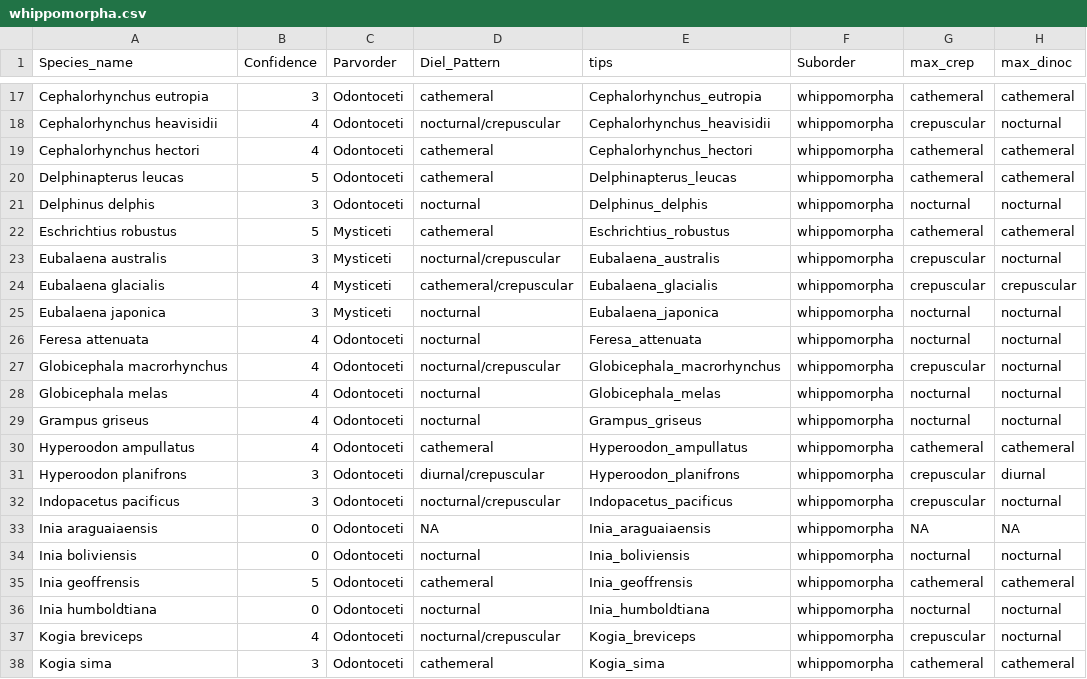
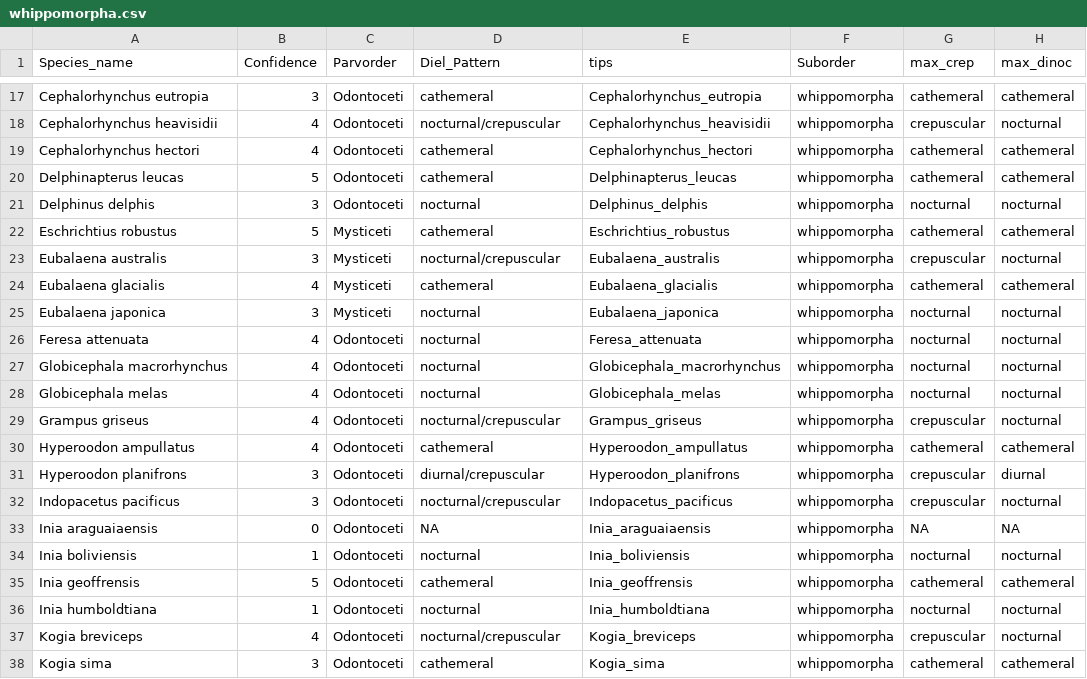
Before and after one commit to maxshafer/fish_sleep, a CSV file: whippomorpha.csv, drawn as a sheet; only a part is shown, gaps mark what is left out; the diff covers the shown part only.

```diff
--- a/whippomorpha.csv
+++ b/whippomorpha.csv
@@ -23,8 +23,8 @@
 "Eubalaena australis","3","Mysticeti","nocturnal/crepuscular","Eubalaena_australis","whippomorpha","crepuscular","nocturnal"
-"Eubalaena glacialis","4","Mysticeti","cathemeral/crepuscular","Eubalaena_glacialis","whippomorpha","crepuscular","crepuscular"
+"Eubalaena glacialis","4","Mysticeti","cathemeral","Eubalaena_glacialis","whippomorpha","cathemeral","cathemeral"
 "Eubalaena japonica","3","Mysticeti","nocturnal","Eubalaena_japonica","whippomorpha","nocturnal","nocturnal"
 "Feresa attenuata","4","Odontoceti","nocturnal","Feresa_attenuata","whippomorpha","nocturnal","nocturnal"
-"Globicephala macrorhynchus","4","Odontoceti","nocturnal/crepuscular","Globicephala_macrorhynchus","whippomorpha","crepuscular","nocturnal"
+"Globicephala macrorhynchus","4","Odontoceti","nocturnal","Globicephala_macrorhynchus","whippomorpha","nocturnal","nocturnal"
 "Globicephala melas","4","Odontoceti","nocturnal","Globicephala_melas","whippomorpha","nocturnal","nocturnal"
-"Grampus griseus","4","Odontoceti","nocturnal","Grampus_griseus","whippomorpha","nocturnal","nocturnal"
+"Grampus griseus","4","Odontoceti","nocturnal/crepuscular","Grampus_griseus","whippomorpha","crepuscular","nocturnal"
 "Hyperoodon ampullatus","4","Odontoceti","cathemeral","Hyperoodon_ampullatus","whippomorpha","cathemeral","cathemeral"
@@ -33,5 +33,5 @@
 "Inia araguaiaensis","0","Odontoceti",NA,"Inia_araguaiaensis","whippomorpha",NA,NA
-"Inia boliviensis","0","Odontoceti","nocturnal","Inia_boliviensis","whippomorpha","nocturnal","nocturnal"
+"Inia boliviensis","1","Odontoceti","nocturnal","Inia_boliviensis","whippomorpha","nocturnal","nocturnal"
 "Inia geoffrensis","5","Odontoceti","cathemeral","Inia_geoffrensis","whippomorpha","cathemeral","cathemeral"
-"Inia humboldtiana","0","Odontoceti","nocturnal","Inia_humboldtiana","whippomorpha","nocturnal","nocturnal"
+"Inia humboldtiana","1","Odontoceti","nocturnal","Inia_humboldtiana","whippomorpha","nocturnal","nocturnal"
 "Kogia breviceps","4","Odontoceti","nocturnal/crepuscular","Kogia_breviceps","whippomorpha","crepuscular","nocturnal"
```
Also changed, not shown: 66 edited cells elsewhere in this file, cetacean_confidence_wide.csv, cetaceans_full.csv, 8 other files.
